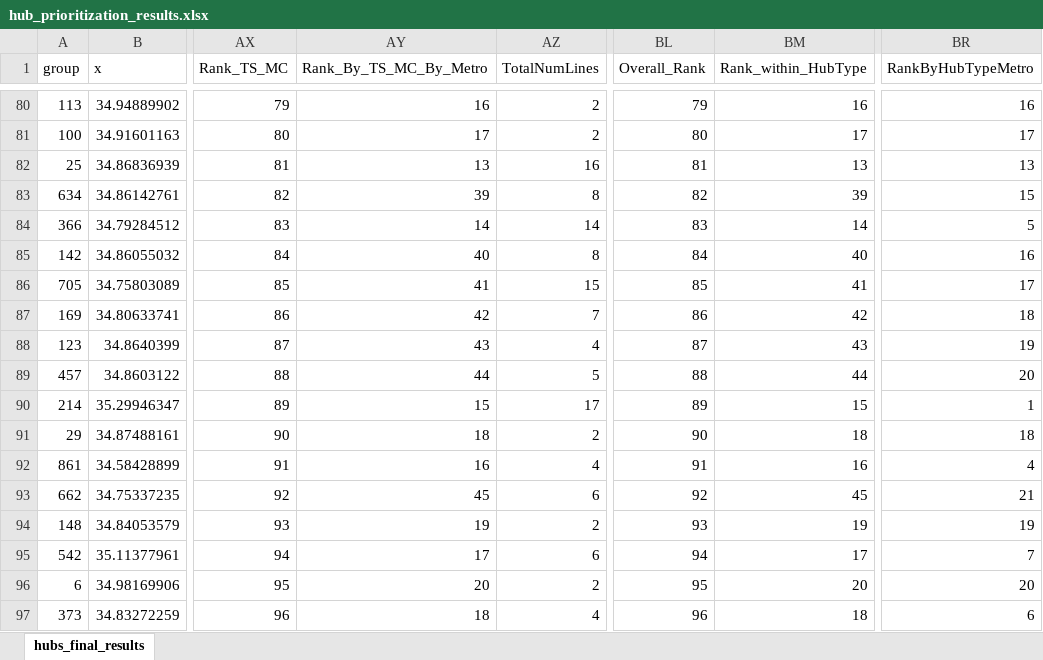
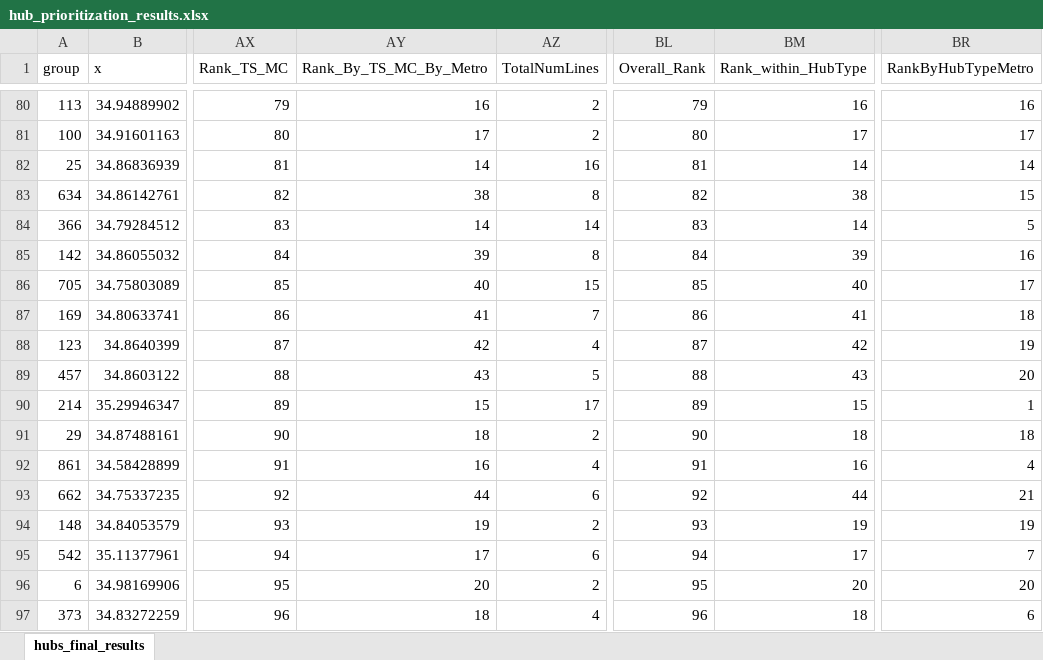
Before and after one commit to oh-da/HubsMap, an Excel workbook: data/hub_prioritization_results.xlsx, sheet hubs_final_results, drawn as a sheet; only a part is shown, gaps mark what is left out; values as stored, in another font and other column widths than the file's, no borders; table styles not drawn; the diff covers the shown part only; the diff names each change by its address in the sheet, - before the commit and + after, or states it on an @@ line.

Commit message:
Add files via upload

```diff
--- a/data/hub_prioritization_results.xlsx (sheet hubs_final_results)
+++ b/data/hub_prioritization_results.xlsx (sheet hubs_final_results)
-AY82 (Rank_By_TS_MC_By_Metro): 13
+AY82 (Rank_By_TS_MC_By_Metro): 14
-BM82 (Rank_within_HubType): 13
+BM82 (Rank_within_HubType): 14
-BR82 (RankByHubTypeMetro): 13
+BR82 (RankByHubTypeMetro): 14
-AY83 (Rank_By_TS_MC_By_Metro): 39
+AY83 (Rank_By_TS_MC_By_Metro): 38
-BM83 (Rank_within_HubType): 39
+BM83 (Rank_within_HubType): 38
-AY85 (Rank_By_TS_MC_By_Metro): 40
+AY85 (Rank_By_TS_MC_By_Metro): 39
-BM85 (Rank_within_HubType): 40
+BM85 (Rank_within_HubType): 39
-AY86 (Rank_By_TS_MC_By_Metro): 41
+AY86 (Rank_By_TS_MC_By_Metro): 40
-BM86 (Rank_within_HubType): 41
+BM86 (Rank_within_HubType): 40
-AY87 (Rank_By_TS_MC_By_Metro): 42
+AY87 (Rank_By_TS_MC_By_Metro): 41
-BM87 (Rank_within_HubType): 42
+BM87 (Rank_within_HubType): 41
-AY88 (Rank_By_TS_MC_By_Metro): 43
+AY88 (Rank_By_TS_MC_By_Metro): 42
-BM88 (Rank_within_HubType): 43
+BM88 (Rank_within_HubType): 42
-AY89 (Rank_By_TS_MC_By_Metro): 44
+AY89 (Rank_By_TS_MC_By_Metro): 43
-BM89 (Rank_within_HubType): 44
+BM89 (Rank_within_HubType): 43
-AY93 (Rank_By_TS_MC_By_Metro): 45
+AY93 (Rank_By_TS_MC_By_Metro): 44
-BM93 (Rank_within_HubType): 45
+BM93 (Rank_within_HubType): 44
```
Also changed, not shown: 2 added rows, 2 removed rows and 227 edited cells elsewhere in this sheet.
